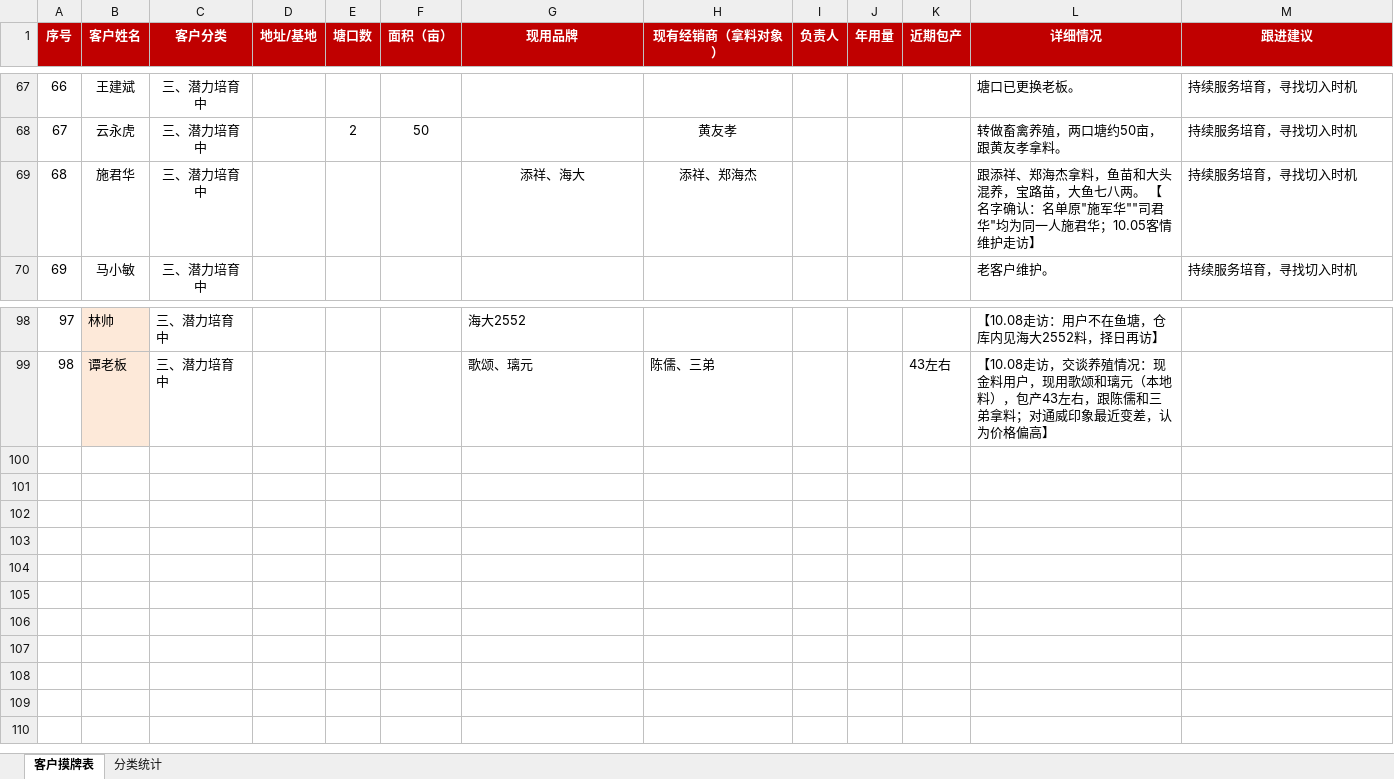
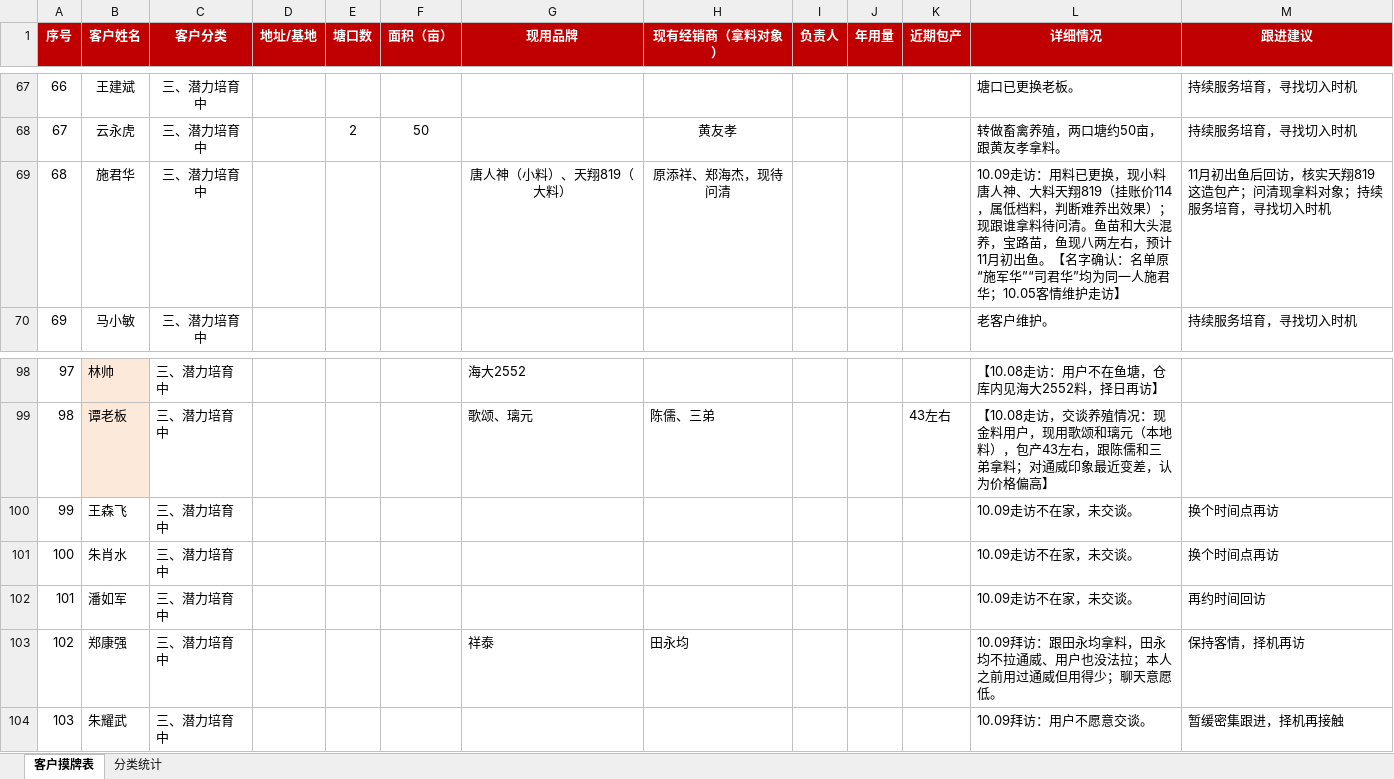
Before and after one commit to shengjunfu02-maker/my-brain, an Excel workbook: 数据/用户摸牌表.xlsx, sheet 客户摸牌表, drawn as a sheet; only a part is shown, gaps mark what is left out; values as stored, in another font and other column widths than the file's, no borders; the diff names each change by its address in the sheet, - before the commit and + after, or states it on an @@ line.

Commit message:
归纳10.09日志：拜访流水+6、摸牌表+5、档案合并施君华并+5、更新README计数

```diff
--- a/数据/用户摸牌表.xlsx (sheet 客户摸牌表)
+++ b/数据/用户摸牌表.xlsx (sheet 客户摸牌表)
-G69 (现用品牌): 添祥、海大
+G69 (现用品牌): 唐人神（小料）、天翔819（大料）
-H69 (现有经销商（拿料对象）): 添祥、郑海杰
+H69 (现有经销商（拿料对象）): 原添祥、郑海杰，现待问清
-L69 (详细情况): 跟添祥、郑海杰拿料，鱼苗和大头混养，宝路苗，大鱼七八两。 【名字确认：名单原"施军华""司君华"均为同一…
+L69 (详细情况): 10.09走访：用料已更换，现小料唐人神、大料天翔819（挂账价114，属低档料，判断难养出效果）；现跟谁拿料待问清。鱼苗和大头混养，宝路苗，鱼现八两左右，预计11月初出鱼。【名字确认：名单原“施军华”“司君华”均为同一…
-M69 (跟进建议): 持续服务培育，寻找切入时机
+M69 (跟进建议): 11月初出鱼后回访，核实天翔819这造包产；问清现拿料对象；持续服务培育，寻找切入时机
+row 100: 99 | 王森飞 | 三、潜力培育中 |  |  |  |  |  |  |  |  | 10.09走访不在家，未交谈。 | 换个时间点再访
+row 101: 100 | 朱肖水 | 三、潜力培育中 |  |  |  |  |  |  |  |  | 10.09走访不在家，未交谈。 | 换个时间点再访
+row 102: 101 | 潘如军 | 三、潜力培育中 |  |  |  |  |  |  |  |  | 10.09走访不在家，未交谈。 | 再约时间回访
+row 103: 102 | 郑康强 | 三、潜力培育中 |  |  |  | 祥泰 | 田永均 |  |  |  | 10.09拜访：跟田永均拿料，田永均不拉通威、用户也没法拉；本人之前用过通威但用得少；聊天意愿低。 | 保持客情，择机再访
+row 104: 103 | 朱耀武 | 三、潜力培育中 |  |  |  |  |  |  |  |  | 10.09拜访：用户不愿意交谈。 | 暂缓密集跟进，择机再接触
```
Also changed, not shown: sheet 分类统计.
